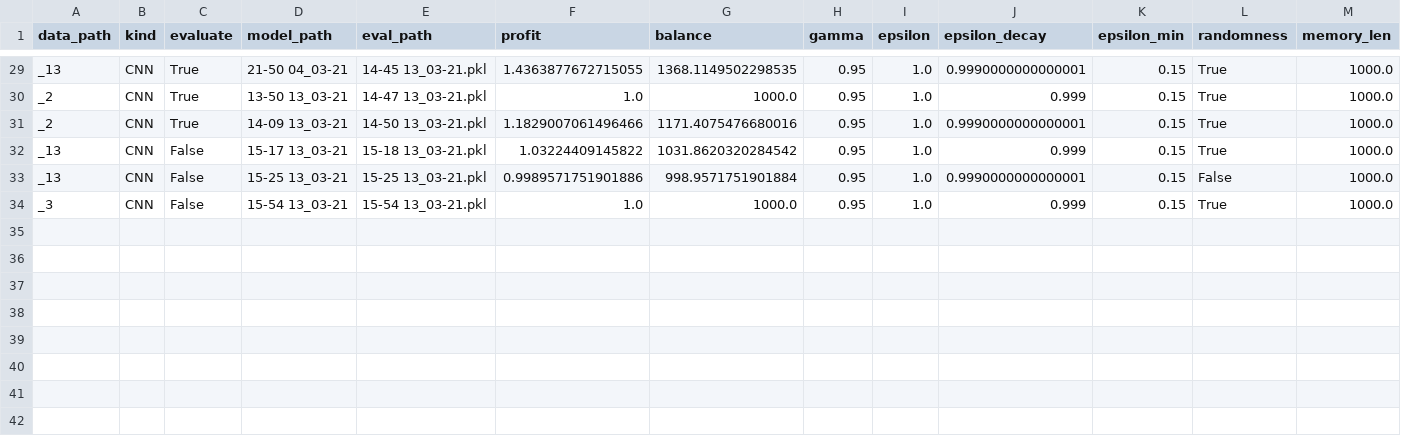
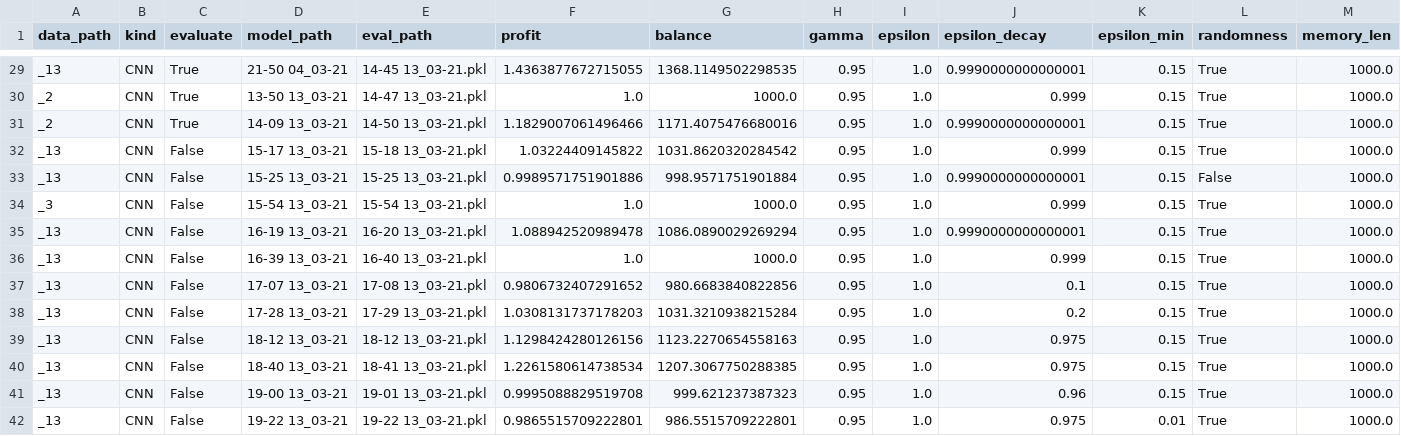
Before and after one commit to lucasfbn/Reddit-Sentiment-Reinforcement-Learning, a CSV file: storage/tracking/eval.csv, drawn as a sheet; only a part is shown, gaps mark what is left out; rows hold the shown columns only; the diff names each change by its address in the sheet, - before the commit and + after, or states it on an @@ line.

Commit message:
New dataset

```diff
--- a/storage/tracking/eval.csv
+++ b/storage/tracking/eval.csv
+row 35: _13 | CNN | False | 16-19 13_03-21 | 16-20 13_03-21.pkl | 1.088942520989478 | 1086.0890029269294 | 0.95 | 1.0 | 0.9990000000000001 | 0.15 | True | 1000.0
+row 36: _13 | CNN | False | 16-39 13_03-21 | 16-40 13_03-21.pkl | 1.0 | 1000.0 | 0.95 | 1.0 | 0.999 | 0.15 | True | 1000.0
+row 37: _13 | CNN | False | 17-07 13_03-21 | 17-08 13_03-21.pkl | 0.9806732407291652 | 980.6683840822856 | 0.95 | 1.0 | 0.1 | 0.15 | True | 1000.0
+row 38: _13 | CNN | False | 17-28 13_03-21 | 17-29 13_03-21.pkl | 1.0308131737178203 | 1031.3210938215284 | 0.95 | 1.0 | 0.2 | 0.15 | True | 1000.0
+row 39: _13 | CNN | False | 18-12 13_03-21 | 18-12 13_03-21.pkl | 1.1298424280126156 | 1123.2270654558163 | 0.95 | 1.0 | 0.975 | 0.15 | True | 1000.0
+row 40: _13 | CNN | False | 18-40 13_03-21 | 18-41 13_03-21.pkl | 1.2261580614738534 | 1207.3067750288385 | 0.95 | 1.0 | 0.975 | 0.15 | True | 1000.0
+row 41: _13 | CNN | False | 19-00 13_03-21 | 19-01 13_03-21.pkl | 0.9995088829519708 | 999.621237387323 | 0.95 | 1.0 | 0.96 | 0.15 | True | 1000.0
+row 42: _13 | CNN | False | 19-22 13_03-21 | 19-22 13_03-21.pkl | 0.9865515709222801 | 986.5515709222801 | 0.95 | 1.0 | 0.975 | 0.01 | True | 1000.0
```
Also changed, not shown: storage/tracking/datasets.csv, 11 other files.
